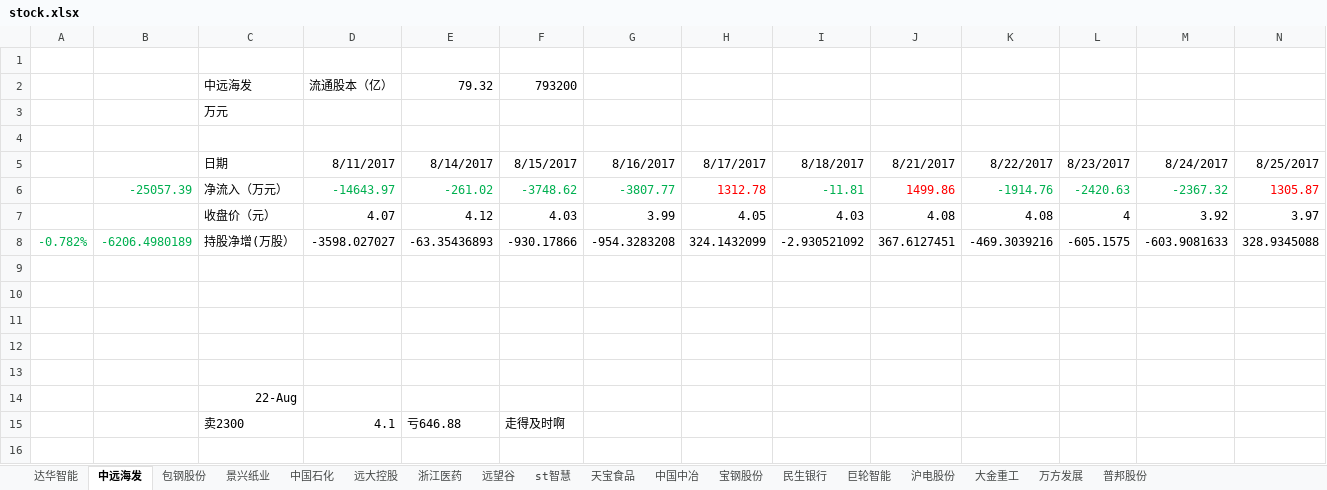
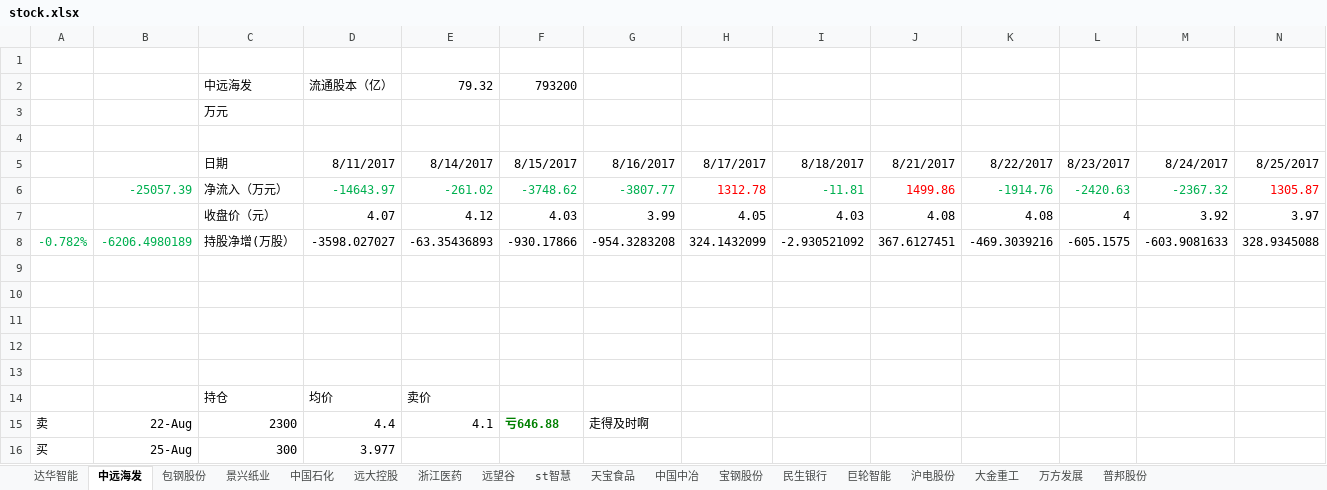
Before and after one commit to JMsun-2000/stock_market, an Excel workbook: stock.xlsx, sheet 中远海发, drawn as a sheet; values as stored, in another font and other column widths than the file's, no borders; removed rows and columns are numbered as before the commit, all else as after; the diff names each change by its address in the sheet, - before the commit and + after, or states it on an @@ line.

```diff
--- a/stock.xlsx (sheet 中远海发)
+++ b/stock.xlsx (sheet 中远海发)
-row 14:  |  | 22-Aug
-row 15:  |  | 卖2300 | 4.1 | 亏646.88 | 走得及时啊
+row 14:  |  | 持仓 | 均价 | 卖价
+row 15: 卖 | 22-Aug | 2300 | 4.4 | 4.1 | 亏646.88 | 走得及时啊
+row 16: 买 | 25-Aug | 300 | 3.977
```
Also changed, not shown: sheet 浙江医药, sheet 天宝食品, sheet 普邦股份, sheet st智慧, sheet 远望谷, sheet 万方发展, 11 more sheets.
